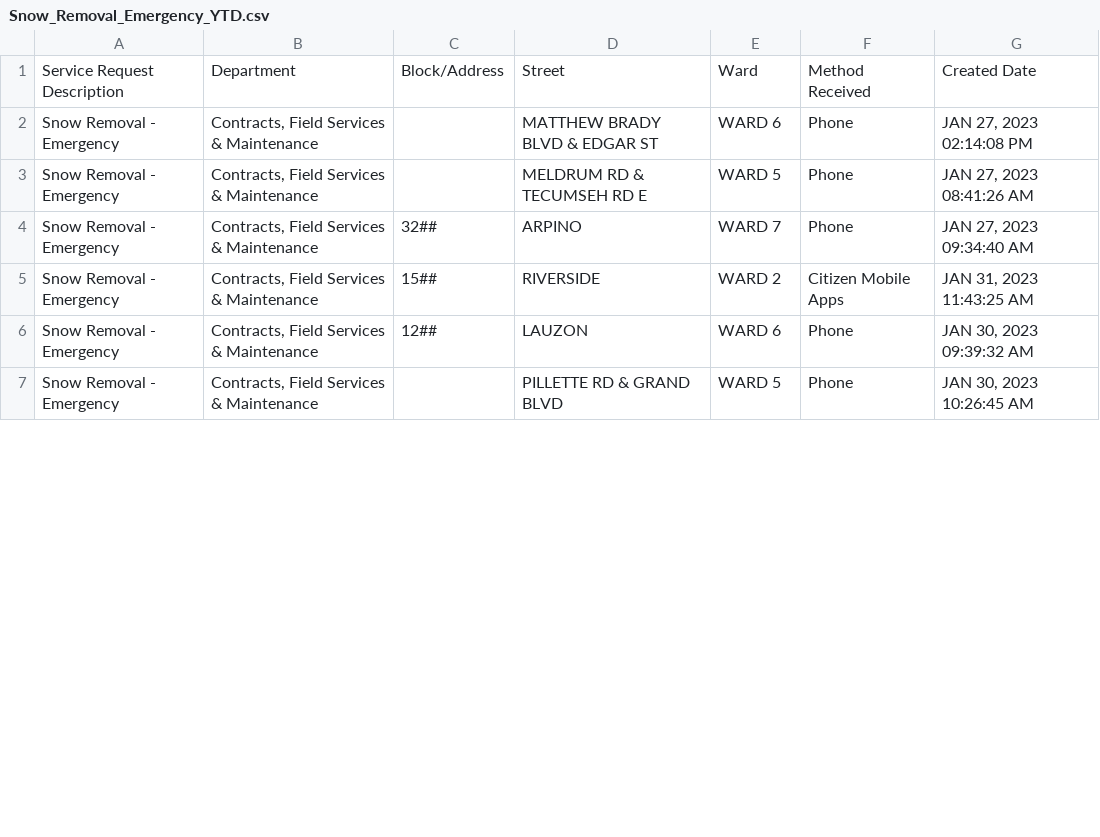
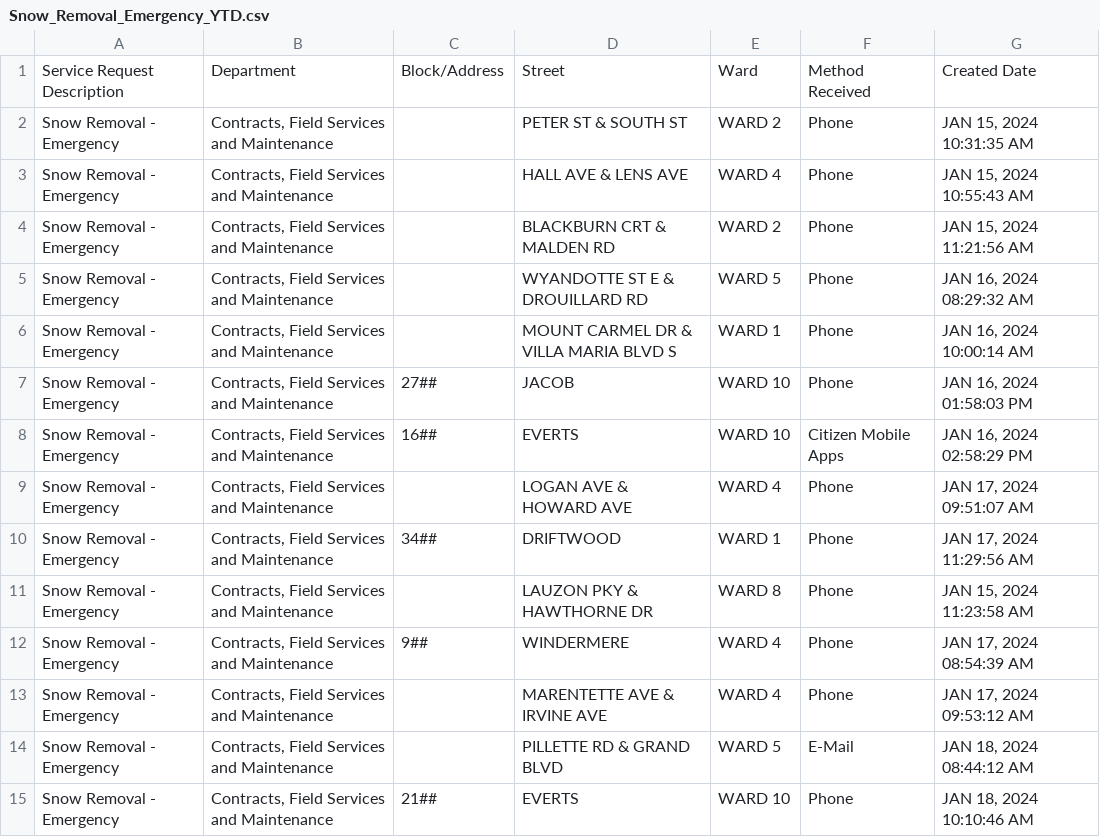
Before and after one commit to dntiontk/windsor-opendata, a CSV file: raw/snow-removal/Snow_Removal_Emergency_YTD.csv, drawn as a sheet; only a part is shown; the diff covers the shown part only.

```diff
--- a/raw/snow-removal/Snow_Removal_Emergency_YTD.csv
+++ b/raw/snow-removal/Snow_Removal_Emergency_YTD.csv
@@ -1,7 +1,15 @@
 "Service Request Description","Department","Block/Address","Street","Ward","Method Received","Created Date"
-"Snow Removal - Emergency","Contracts, Field Services & Maintenance"," ","MATTHEW BRADY BLVD & EDGAR ST","WARD 6","Phone","JAN 27, 2023 02:14:08 PM"
-"Snow Removal - Emergency","Contracts, Field Services & Maintenance"," ","MELDRUM RD & TECUMSEH RD E","WARD 5","Phone","JAN 27, 2023 08:41:26 AM"
-"Snow Removal - Emergency","Contracts, Field Services & Maintenance","32##","ARPINO","WARD 7","Phone","JAN 27, 2023 09:34:40 AM"
-"Snow Removal - Emergency","Contracts, Field Services & Maintenance","15##","RIVERSIDE","WARD 2","Citizen Mobile Apps","JAN 31, 2023 11:43:25 AM"
-"Snow Removal - Emergency","Contracts, Field Services & Maintenance","12##","LAUZON","WARD 6","Phone","JAN 30, 2023 09:39:32 AM"
-"Snow Removal - Emergency","Contracts, Field Services & Maintenance"," ","PILLETTE RD & GRAND BLVD","WARD 5","Phone","JAN 30, 2023 10:26:45 AM"
+"Snow Removal - Emergency","Contracts, Field Services and Maintenance"," ","PETER ST & SOUTH ST","WARD 2","Phone","JAN 15, 2024 10:31:35 AM"
+"Snow Removal - Emergency","Contracts, Field Services and Maintenance"," ","HALL AVE & LENS AVE","WARD 4","Phone","JAN 15, 2024 10:55:43 AM"
+"Snow Removal - Emergency","Contracts, Field Services and Maintenance"," ","BLACKBURN CRT & MALDEN RD","WARD 2","Phone","JAN 15, 2024 11:21:56 AM"
+"Snow Removal - Emergency","Contracts, Field Services and Maintenance"," ","WYANDOTTE ST E & DROUILLARD RD","WARD 5","Phone","JAN 16, 2024 08:29:32 AM"
+"Snow Removal - Emergency","Contracts, Field Services and Maintenance"," ","MOUNT CARMEL DR & VILLA MARIA BLVD S","WARD 1","Phone","JAN 16, 2024 10:00:14 AM"
+"Snow Removal - Emergency","Contracts, Field Services and Maintenance","27##","JACOB","WARD 10","Phone","JAN 16, 2024 01:58:03 PM"
+"Snow Removal - Emergency","Contracts, Field Services and Maintenance","16##","EVERTS","WARD 10","Citizen Mobile Apps","JAN 16, 2024 02:58:29 PM"
+"Snow Removal - Emergency","Contracts, Field Services and Maintenance"," ","LOGAN AVE & HOWARD AVE","WARD 4","Phone","JAN 17, 2024 09:51:07 AM"
+"Snow Removal - Emergency","Contracts, Field Services and Maintenance","34##","DRIFTWOOD","WARD 1","Phone","JAN 17, 2024 11:29:56 AM"
+"Snow Removal - Emergency","Contracts, Field Services and Maintenance"," ","LAUZON PKY & HAWTHORNE DR","WARD 8","Phone","JAN 15, 2024 11:23:58 AM"
+"Snow Removal - Emergency","Contracts, Field Services and Maintenance","9##","WINDERMERE","WARD 4","Phone","JAN 17, 2024 08:54:39 AM"
+"Snow Removal - Emergency","Contracts, Field Services and Maintenance"," ","MARENTETTE AVE & IRVINE AVE","WARD 4","Phone","JAN 17, 2024 09:53:12 AM"
+"Snow Removal - Emergency","Contracts, Field Services and Maintenance"," ","PILLETTE RD & GRAND BLVD","WARD 5","E-Mail","JAN 18, 2024 08:44:12 AM"
+"Snow Removal - Emergency","Contracts, Field Services and Maintenance","21##","EVERTS","WARD 10","Phone","JAN 18, 2024 10:10:46 AM"
```
Also changed, not shown: 5 added rows and 28 edited cells elsewhere in this file, raw/parks-and-trails/Parks_Lighting_YTD.csv, raw/skunk-inspection/Skunk_Inspection_YTD.csv, 39 other files.
